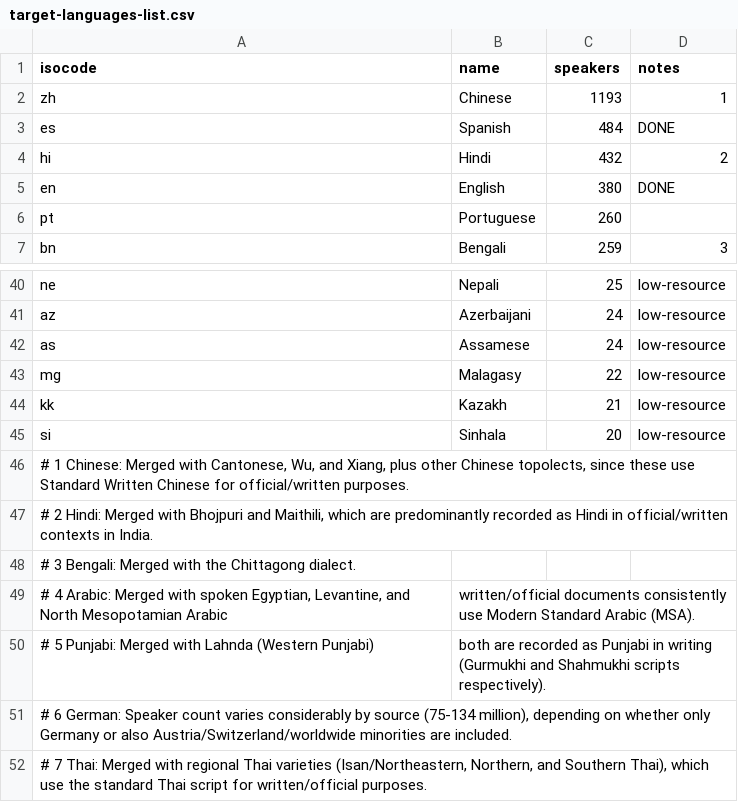
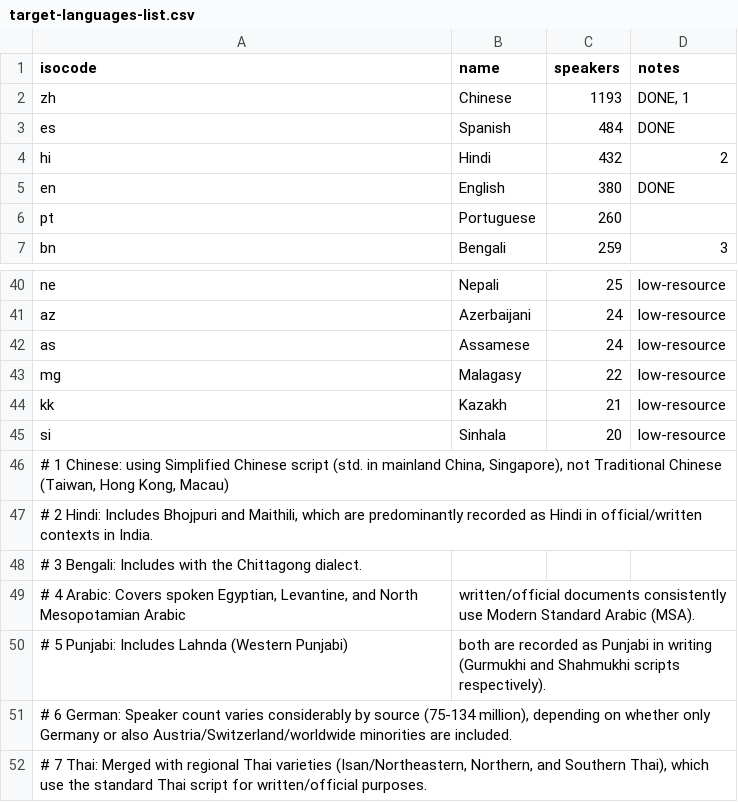
Before and after one commit to prechelt/cuhasc, a CSV file: instruments/target-languages-list.csv, drawn as a sheet; only a part is shown, gaps mark what is left out.

Commit message:
/translate-cvscale cvscale-en.tsv cvscale-zh.tsv (Chinese)

```diff
--- a/instruments/target-languages-list.csv
+++ b/instruments/target-languages-list.csv
@@ -1,3 +1,3 @@
 isocode;name;speakers;notes
-zh;Chinese;1193;1
+zh;Chinese;1193;DONE, 1
 es;Spanish;484;DONE
@@ -45,7 +45,7 @@ kk;Kazakh;21;low-resource
 si;Sinhala;20;low-resource
-# 1 Chinese: Merged with Cantonese, Wu, and Xiang, plus other Chinese topolects, since these use Standard Written Chinese for official/written purposes.
-# 2 Hindi: Merged with Bhojpuri and Maithili, which are predominantly recorded as Hindi in official/written contexts in India.
-# 3 Bengali: Merged with the Chittagong dialect.
-# 4 Arabic: Merged with spoken Egyptian, Levantine, and North Mesopotamian Arabic; written/official documents consistently use Modern Standard Arabic (MSA).
-# 5 Punjabi: Merged with Lahnda (Western Punjabi); both are recorded as Punjabi in writing (Gurmukhi and Shahmukhi scripts respectively).
+# 1 Chinese: using Simplified Chinese script (std. in mainland China, Singapore), not Traditional Chinese (Taiwan, Hong Kong, Macau)
+# 2 Hindi: Includes Bhojpuri and Maithili, which are predominantly recorded as Hindi in official/written contexts in India.
+# 3 Bengali: Includes with the Chittagong dialect.
+# 4 Arabic: Covers spoken Egyptian, Levantine, and North Mesopotamian Arabic; written/official documents consistently use Modern Standard Arabic (MSA).
+# 5 Punjabi: Includes Lahnda (Western Punjabi); both are recorded as Punjabi in writing (Gurmukhi and Shahmukhi scripts respectively).
 # 6 German: Speaker count varies considerably by source (75-134 million), depending on whether only Germany or also Austria/Switzerland/worldwide minorities are included.
```
Also changed, not shown: 4 other files.
